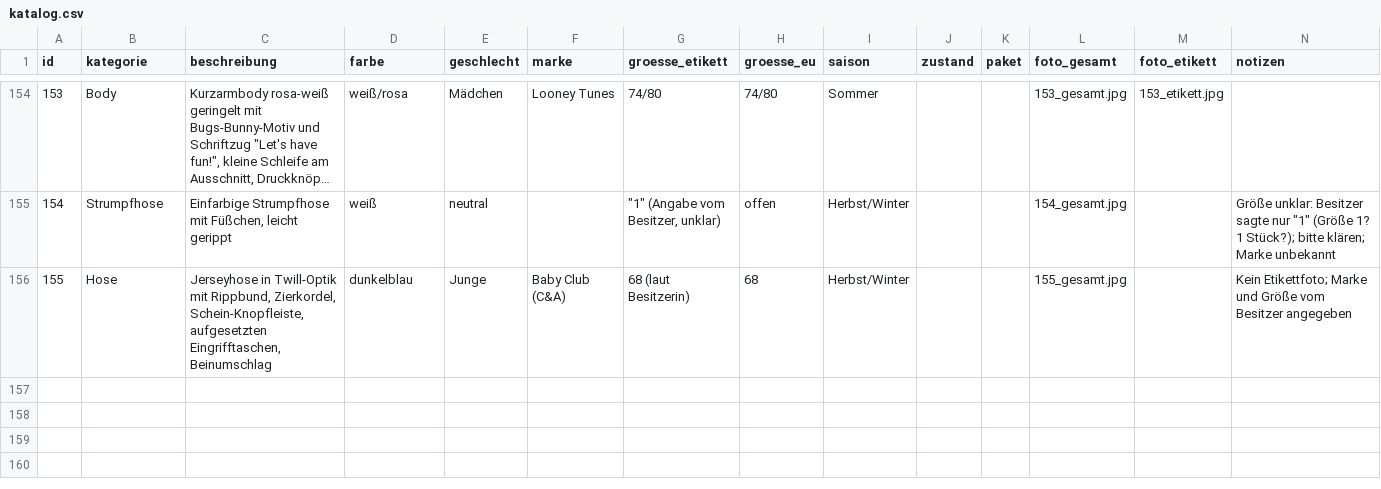
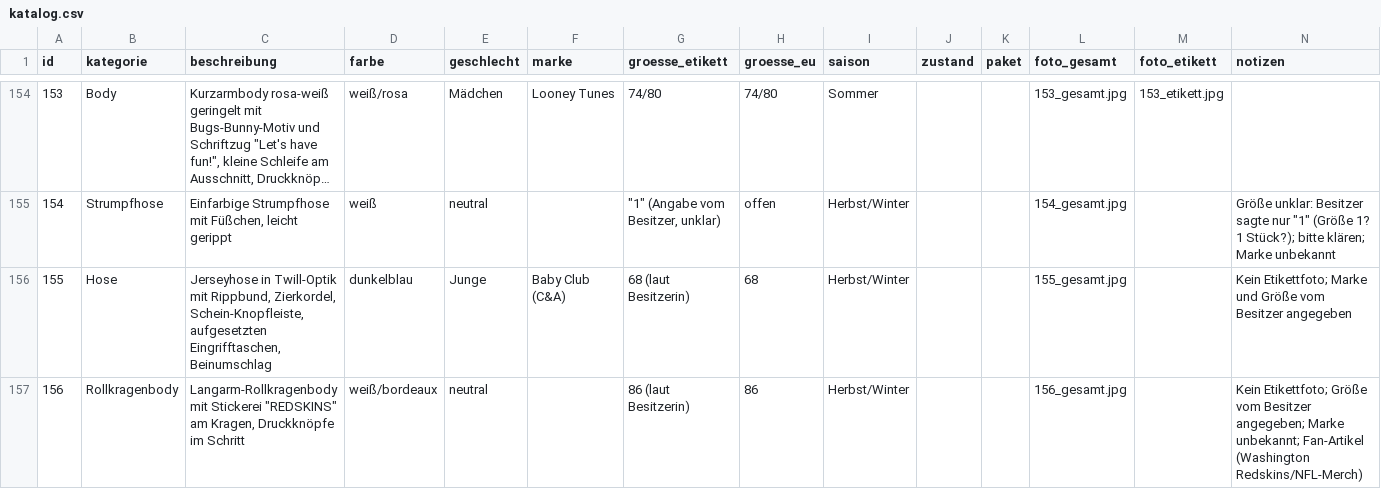
Before and after one commit to polinapi/pipipipip, a CSV file: babyklamotten/katalog.csv, drawn as a sheet; only a part is shown, gaps mark what is left out; long unchanged cells end in …; the diff names each change by its address in the sheet, - before the commit and + after, or states it on an @@ line.

```diff
--- a/babyklamotten/katalog.csv
+++ b/babyklamotten/katalog.csv
+row 157: 156 | Rollkragenbody | Langarm-Rollkragenbody mit Stickerei "REDSKINS" am Kragen, Druckknöpfe im Schritt | weiß/bordeaux | neutral |  | 86 (laut Besitzerin) | 86 | Herbst/Winter |  |  | 156_gesamt.jpg |  | Kein Etikettfoto; Größe vom Besitzer angegeben; Marke unbekannt; Fan-Artikel (Washington Redskins/NFL-Merch)
```
Also changed, not shown: 1 other file.
